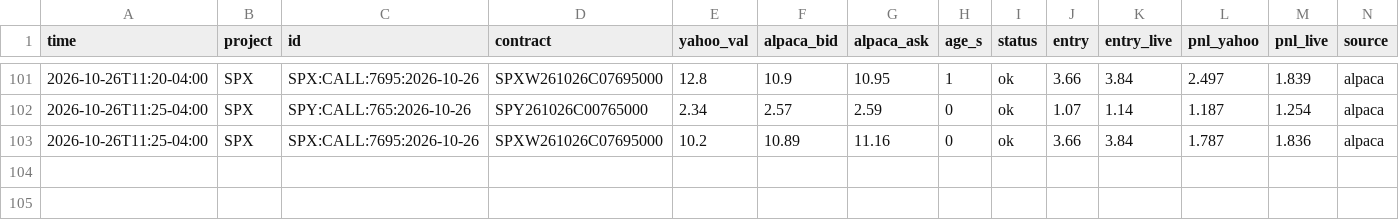
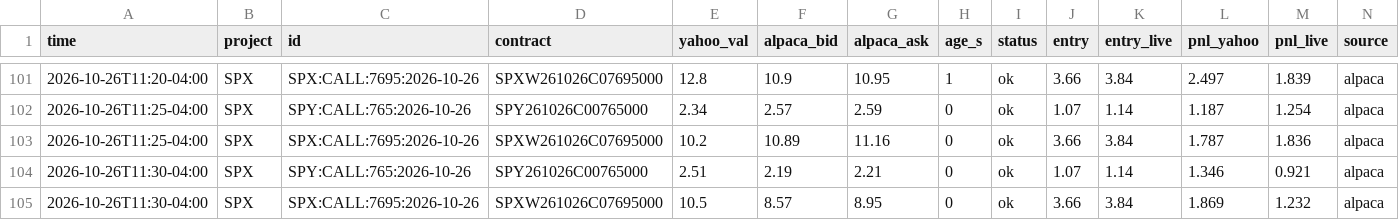
Before and after one commit to anwaralnayri1411-source/spx-bot, a CSV file: live_quotes_log.csv, drawn as a sheet; only a part is shown, gaps mark what is left out; rows hold the shown columns only; the diff names each change by its address in the sheet, - before the commit and + after, or states it on an @@ line.

```diff
--- a/live_quotes_log.csv
+++ b/live_quotes_log.csv
+row 104: 2026-10-26T11:30-04:00 | SPX | SPY:CALL:765:2026-10-26 | SPY261026C00765000 | 2.51 | 2.19 | 2.21 | 0 | ok | 1.07 | 1.14 | 1.346 | 0.921 | alpaca
+row 105: 2026-10-26T11:30-04:00 | SPX | SPX:CALL:7695:2026-10-26 | SPXW261026C07695000 | 10.5 | 8.57 | 8.95 | 0 | ok | 3.66 | 3.84 | 1.869 | 1.232 | alpaca
```
Also changed, not shown: spx_thesis_log.csv, spx_track.csv.
